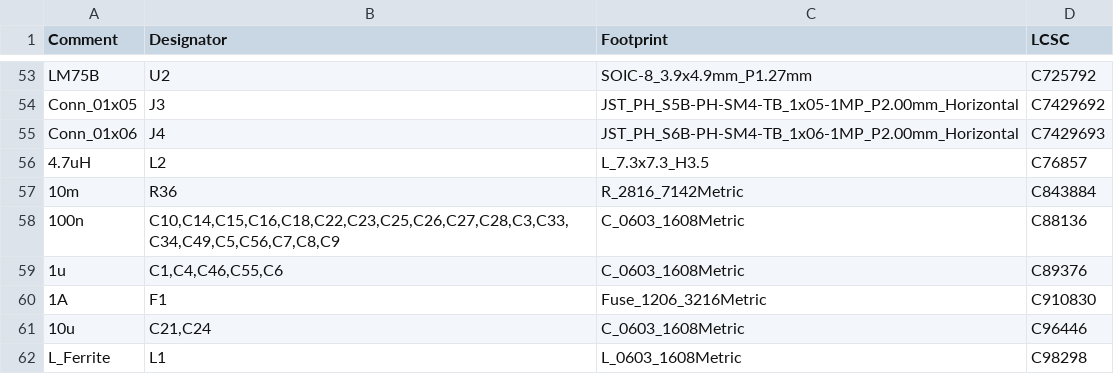
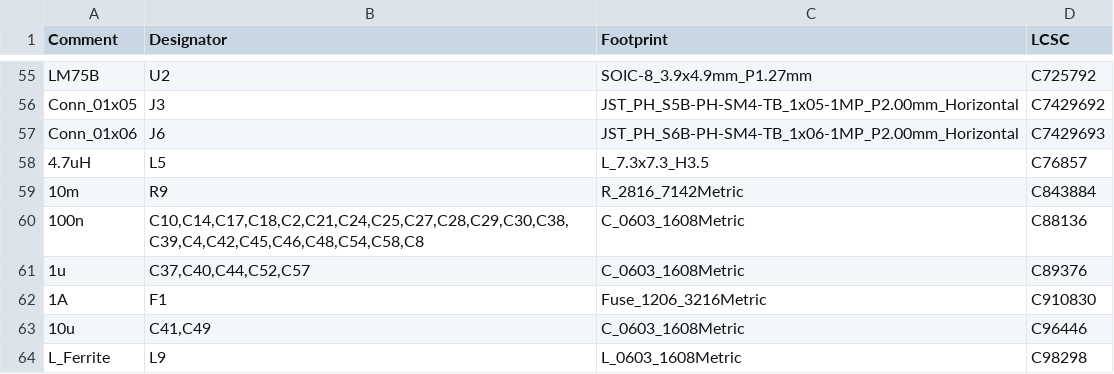
Before and after one commit to M0LTE/pi-transceiver, a CSV file: electronics/PA_Board_V2/jlcpcb/production_files/BOM-Pi_TX_35W_PA_V2.csv, drawn as a sheet; only a part is shown, gaps mark what is left out; the diff covers the shown part only.

```diff
--- a/electronics/PA_Board_V2/jlcpcb/production_files/BOM-Pi_TX_35W_PA_V2.csv
+++ b/electronics/PA_Board_V2/jlcpcb/production_files/BOM-Pi_TX_35W_PA_V2.csv
@@ -54,9 +56,9 @@ LM75B,U2,SOIC-8_3.9x4.9mm_P1.27mm,C725792
 Conn_01x05,J3,JST_PH_S5B-PH-SM4-TB_1x05-1MP_P2.00mm_Horizontal,C7429692
-Conn_01x06,J4,JST_PH_S6B-PH-SM4-TB_1x06-1MP_P2.00mm_Horizontal,C7429693
-4.7uH,L2,L_7.3x7.3_H3.5,C76857
-10m,R36,R_2816_7142Metric,C843884
-100n,"C10,C14,C15,C16,C18,C22,C23,C25,C26,C27,C28,C3,C33,C34,C49,C5,C56,C7,C8,C9",C_0603_1608Metric,C88136
-1u,"C1,C4,C46,C55,C6",C_0603_1608Metric,C89376
+Conn_01x06,J6,JST_PH_S6B-PH-SM4-TB_1x06-1MP_P2.00mm_Horizontal,C7429693
+4.7uH,L5,L_7.3x7.3_H3.5,C76857
+10m,R9,R_2816_7142Metric,C843884
+100n,"C10,C14,C17,C18,C2,C21,C24,C25,C27,C28,C29,C30,C38,C39,C4,C42,C45,C46,C48,C54,C58,C8",C_0603_1608Metric,C88136
+1u,"C37,C40,C44,C52,C57",C_0603_1608Metric,C89376
 1A,F1,Fuse_1206_3216Metric,C910830
-10u,"C21,C24",C_0603_1608Metric,C96446
-L_Ferrite,L1,L_0603_1608Metric,C98298
+10u,"C41,C49",C_0603_1608Metric,C96446
+L_Ferrite,L9,L_0603_1608Metric,C98298
```
Also changed, not shown: 5 added rows, 3 removed rows and 43 edited cells elsewhere in this file, electronics/PA_Board_V2/jlcpcb/production_files/CPL-Pi_TX_35W_PA_V2.csv, 50 other files.
